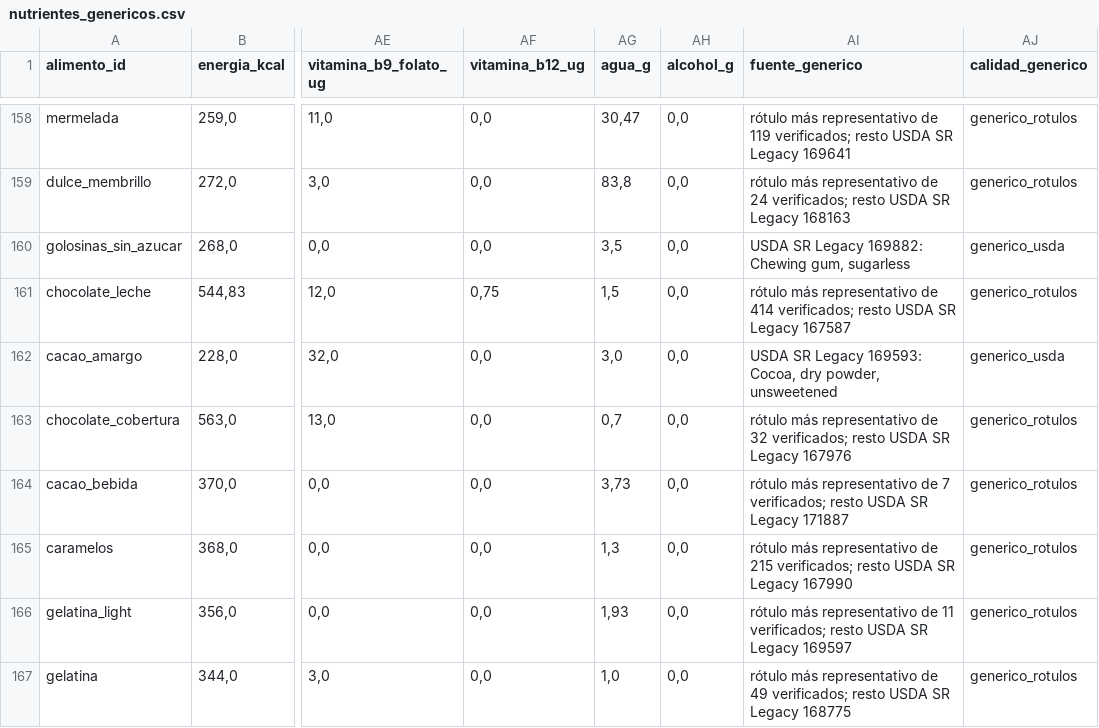
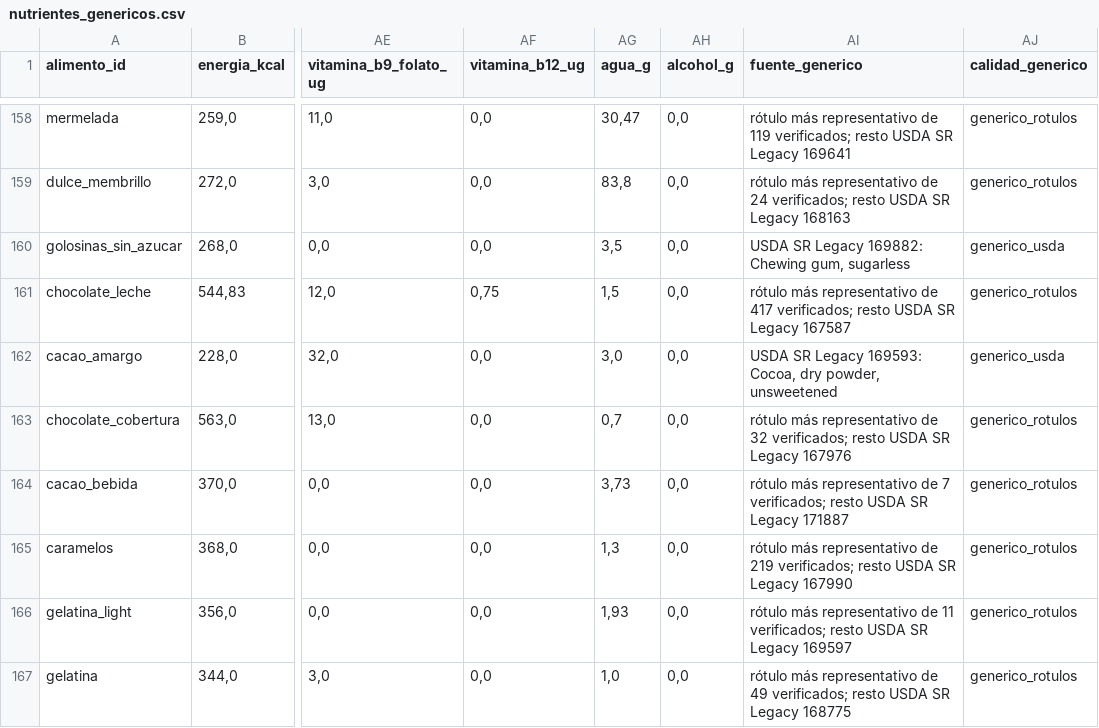
Before and after one commit to nazarenofolica/Optimizacion_TPS, a CSV file: TPF/datos/sepa/calidad/nutrientes_genericos.csv, drawn as a sheet; only a part is shown, gaps mark what is left out; the diff names each change by its address in the sheet, - before the commit and + after, or states it on an @@ line.

```diff
--- a/TPF/datos/sepa/calidad/nutrientes_genericos.csv
+++ b/TPF/datos/sepa/calidad/nutrientes_genericos.csv
-AI161 (fuente_generico): …representativo de 414 verificados; resto…
+AI161 (fuente_generico): …representativo de 417 verificados; resto…
-AI165 (fuente_generico): …representativo de 215 verificados; resto…
+AI165 (fuente_generico): …representativo de 219 verificados; resto…
```
Also changed, not shown: TPF/base_sepa/referencia/alimentos.csv, TPF/datos/sepa/calidad/productos_excluidos.csv, 25 other files.
